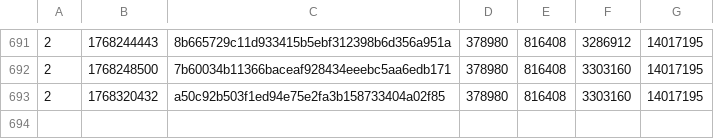
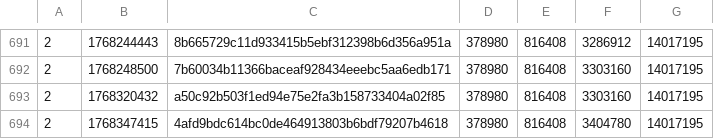
Before and after one commit to SAT-R/sa3, a CSV file: reports/progress-sa3-nonmatching.csv, drawn as a sheet; only a part is shown, gaps mark what is left out; the diff names each change by its address in the sheet, - before the commit and + after, or states it on an @@ line.

```diff
--- a/reports/progress-sa3-nonmatching.csv
+++ b/reports/progress-sa3-nonmatching.csv
+row 694: 2 | 1768347415 | 4afd9bdc614bc0de464913803b6bdf79207b4618 | 378980 | 816408 | 3404780 | 14017195
```
Also changed, not shown: reports/progress-sa3-matching.csv, 1 other file.
